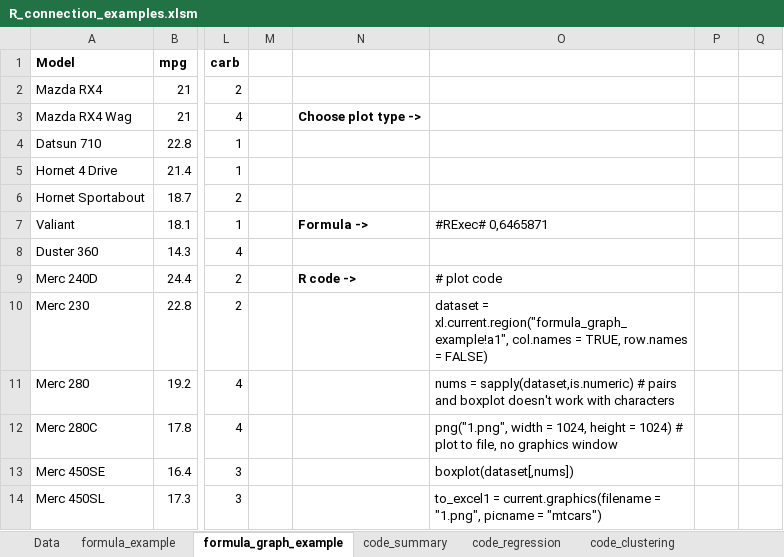
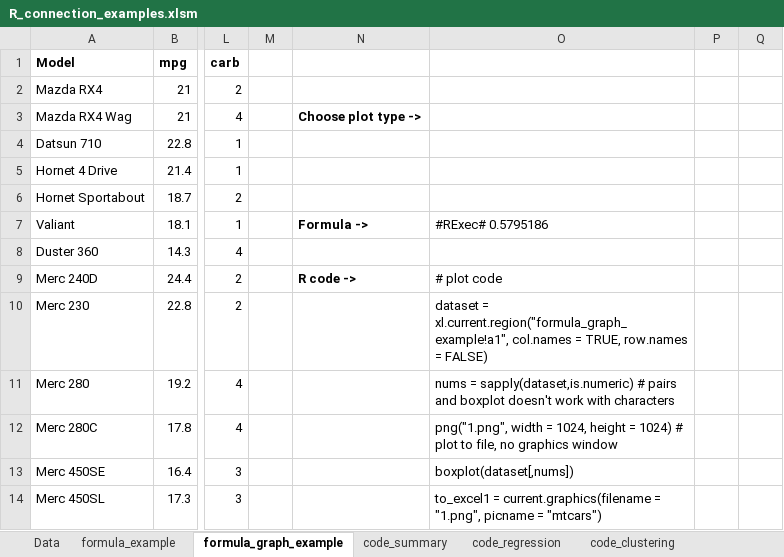
Before and after one commit to gdemin/excel.link, an Excel workbook: inst/doc/R_connection_examples.xlsm, sheet formula_graph_example, drawn as a sheet; only a part is shown, gaps mark what is left out; values as stored, in another font and other column widths than the file's, no borders; charts and pictures not drawn; the diff names each change by its address in the sheet, - before the commit and + after, or states it on an @@ line.

```diff
--- a/inst/doc/R_connection_examples.xlsm (sheet formula_graph_example)
+++ b/inst/doc/R_connection_examples.xlsm (sheet formula_graph_example)
-O7: #RExec# 0,6465871
+O7: #RExec# 0.5795186
```
Also changed, not shown: sheet formula_example, charts or pictures.
